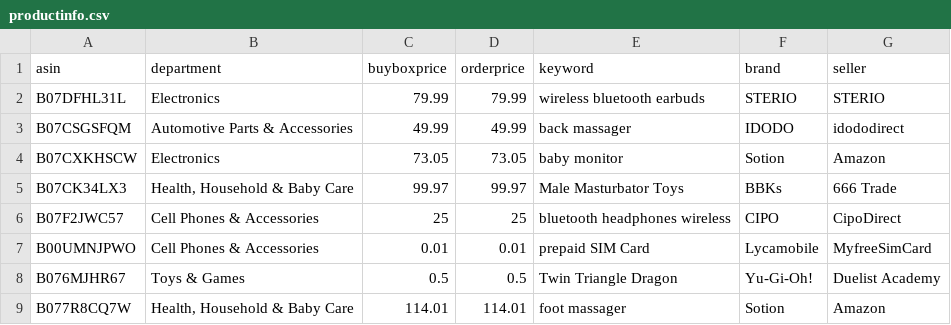
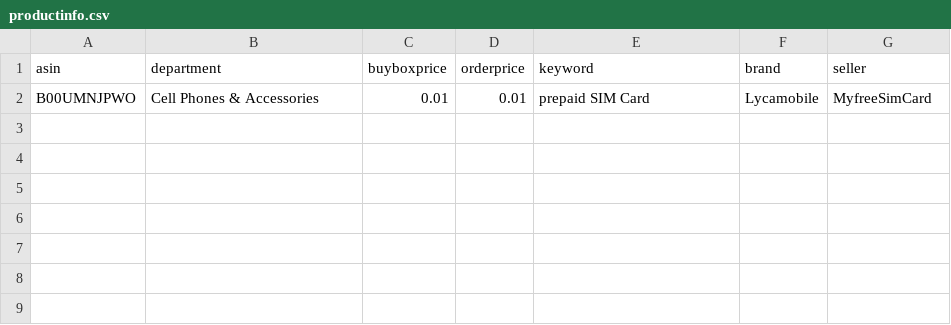
Before and after one commit to czds68/AmazonBuy, a CSV file: amazonbuy_database/productinfo.csv, drawn as a sheet.

```diff
--- a/amazonbuy_database/productinfo.csv
+++ b/amazonbuy_database/productinfo.csv
@@ -1,9 +1,2 @@
 asin,department,buyboxprice,orderprice,keyword,brand,seller,,,,,,,,,,,,,,,,,,,,,,,,,,,,,,,,,,,,,,,,,,,,,,,,,,,,,,,,,,,,,,,,,,,,,,,,,,,,,,,,,,,,,,,,,,,,,,,,,,,,,,,,,,,,,,,,,,,,,,,,,,,,,,,,,,,,,,,,,,,,,,,,,,,,,,,,,,,,,,,,,,,,,,,,,,,,,,,,,,,,,,,,,,,,,,,,,,,,,,,,,,,,,,,,,,,,,,,,,,,,,,,,,,,,,,,,,,,,,,,,,,,,,,,
-B07DFHL31L,Electronics,79.99,79.99,wireless bluetooth earbuds,STERIO,STERIO,,,,,,,,,,,,,,,,,,,,,,,,,,,,,,,,,,,,,,,,,,,,,,,,,,,,,,,,,,,,,,,,,,,,,,,,,,,,,,,,,,,,,,,,,,,,,,,,,,,,,,,,,,,,,,,,,,,,,,,,,,,,,,,,,,,,,,,,,,,,,,,,,,,,,,,,,,,,,,,,,,,,,,,,,,,,,,,,,,,,,,,,,,,,,,,,,,,,,,,,,,,,,,,,,,,,,,,,,,,,,,,,,,,,,,,,,,,,,,,,,,,,,,,
-B07CSGSFQM,Automotive Parts & Accessories,49.99,49.99,back massager,IDODO,idododirect,,,,,,,,,,,,,,,,,,,,,,,,,,,,,,,,,,,,,,,,,,,,,,,,,,,,,,,,,,,,,,,,,,,,,,,,,,,,,,,,,,,,,,,,,,,,,,,,,,,,,,,,,,,,,,,,,,,,,,,,,,,,,,,,,,,,,,,,,,,,,,,,,,,,,,,,,,,,,,,,,,,,,,,,,,,,,,,,,,,,,,,,,,,,,,,,,,,,,,,,,,,,,,,,,,,,,,,,,,,,,,,,,,,,,,,,,,,,,,,,,,,,,,,
-B07CXKHSCW,Electronics,73.05,73.05,baby monitor,Sotion,Amazon,,,,,,,,,,,,,,,,,,,,,,,,,,,,,,,,,,,,,,,,,,,,,,,,,,,,,,,,,,,,,,,,,,,,,,,,,,,,,,,,,,,,,,,,,,,,,,,,,,,,,,,,,,,,,,,,,,,,,,,,,,,,,,,,,,,,,,,,,,,,,,,,,,,,,,,,,,,,,,,,,,,,,,,,,,,,,,,,,,,,,,,,,,,,,,,,,,,,,,,,,,,,,,,,,,,,,,,,,,,,,,,,,,,,,,,,,,,,,,,,,,,,,,,
-B07CK34LX3,"Health, Household & Baby Care",99.97,99.97,Male Masturbator Toys,BBKs,666 Trade,,,,,,,,,,,,,,,,,,,,,,,,,,,,,,,,,,,,,,,,,,,,,,,,,,,,,,,,,,,,,,,,,,,,,,,,,,,,,,,,,,,,,,,,,,,,,,,,,,,,,,,,,,,,,,,,,,,,,,,,,,,,,,,,,,,,,,,,,,,,,,,,,,,,,,,,,,,,,,,,,,,,,,,,,,,,,,,,,,,,,,,,,,,,,,,,,,,,,,,,,,,,,,,,,,,,,,,,,,,,,,,,,,,,,,,,,,,,,,,,,,,,,,,
-B07F2JWC57,Cell Phones & Accessories,25,25,bluetooth headphones wireless,CIPO,CipoDirect,,,,,,,,,,,,,,,,,,,,,,,,,,,,,,,,,,,,,,,,,,,,,,,,,,,,,,,,,,,,,,,,,,,,,,,,,,,,,,,,,,,,,,,,,,,,,,,,,,,,,,,,,,,,,,,,,,,,,,,,,,,,,,,,,,,,,,,,,,,,,,,,,,,,,,,,,,,,,,,,,,,,,,,,,,,,,,,,,,,,,,,,,,,,,,,,,,,,,,,,,,,,,,,,,,,,,,,,,,,,,,,,,,,,,,,,,,,,,,,,,,,,,,,
 B00UMNJPWO,Cell Phones & Accessories,0.01,0.01,prepaid SIM Card,Lycamobile,MyfreeSimCard,,,,,,,,,,,,,,,,,,,,,,,,,,,,,,,,,,,,,,,,,,,,,,,,,,,,,,,,,,,,,,,,,,,,,,,,,,,,,,,,,,,,,,,,,,,,,,,,,,,,,,,,,,,,,,,,,,,,,,,,,,,,,,,,,,,,,,,,,,,,,,,,,,,,,,,,,,,,,,,,,,,,,,,,,,,,,,,,,,,,,,,,,,,,,,,,,,,,,,,,,,,,,,,,,,,,,,,,,,,,,,,,,,,,,,,,,,,,,,,,,,,,,,,
-B076MJHR67,Toys & Games,0.5,0.5,Twin Triangle Dragon,Yu-Gi-Oh!,Duelist Academy,,,,,,,,,,,,,,,,,,,,,,,,,,,,,,,,,,,,,,,,,,,,,,,,,,,,,,,,,,,,,,,,,,,,,,,,,,,,,,,,,,,,,,,,,,,,,,,,,,,,,,,,,,,,,,,,,,,,,,,,,,,,,,,,,,,,,,,,,,,,,,,,,,,,,,,,,,,,,,,,,,,,,,,,,,,,,,,,,,,,,,,,,,,,,,,,,,,,,,,,,,,,,,,,,,,,,,,,,,,,,,,,,,,,,,,,,,,,,,,,,,,,,,,
-B077R8CQ7W,"Health, Household & Baby Care",114.01,114.01,foot massager,Sotion,Amazon,,,,,,,,,,,,,,,,,,,,,,,,,,,,,,,,,,,,,,,,,,,,,,,,,,,,,,,,,,,,,,,,,,,,,,,,,,,,,,,,,,,,,,,,,,,,,,,,,,,,,,,,,,,,,,,,,,,,,,,,,,,,,,,,,,,,,,,,,,,,,,,,,,,,,,,,,,,,,,,,,,,,,,,,,,,,,,,,,,,,,,,,,,,,,,,,,,,,,,,,,,,,,,,,,,,,,,,,,,,,,,,,,,,,,,,,,,,,,,,,,,,,,,,
```
Also changed, not shown: amazonbuy_database/Finance.csv, amazonbuy_database/ordertask.csv, 2 other files.
